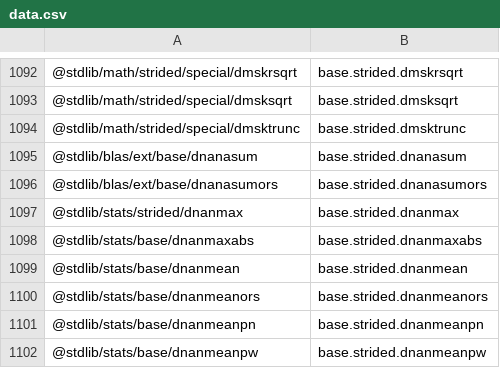
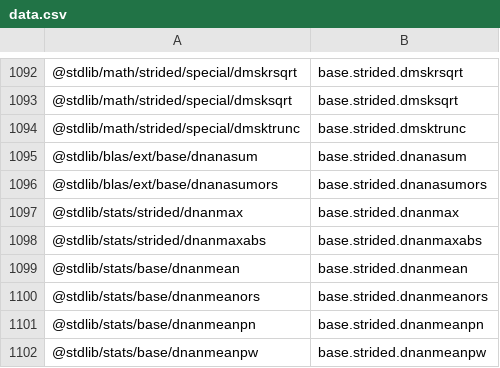
Before and after one commit to stdlib-js/namespace-pkg2alias, a CSV file: data/data.csv, drawn as a sheet; only a part is shown, gaps mark what is left out.

```diff
--- a/data/data.csv
+++ b/data/data.csv
@@ -1097,3 +1097,3 @@
 "@stdlib/stats/strided/dnanmax",base.strided.dnanmax
-"@stdlib/stats/base/dnanmaxabs",base.strided.dnanmaxabs
+"@stdlib/stats/strided/dnanmaxabs",base.strided.dnanmaxabs
 "@stdlib/stats/base/dnanmean",base.strided.dnanmean
```
Also changed, not shown: 4 other files.
